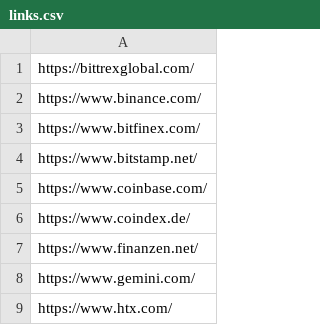
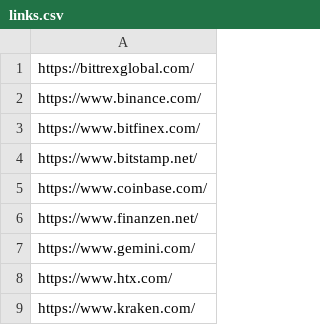
Before and after one commit to Monsieur-Bandana/index_searcher, a CSV file: links.csv, drawn as a sheet; only a part is shown; the shorter side is filled out with more unchanged rows; the diff names each change by its address in the sheet, - before the commit and + after, or states it on an @@ line.

```diff
--- a/links.csv
+++ b/links.csv
-row 6: https://www.coindex.de/
```
Also changed, not shown: 11 other files.
